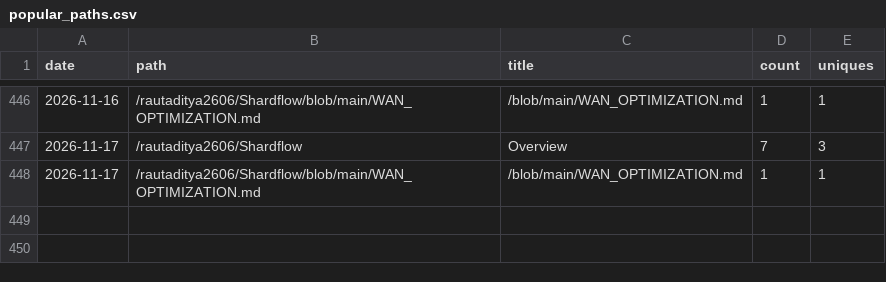
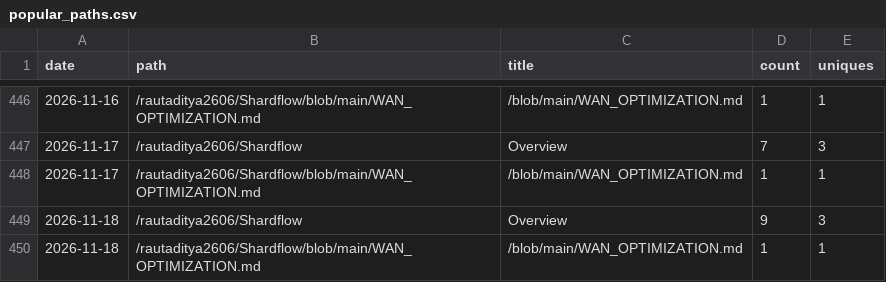
Before and after one commit to rautaditya2606/Shardflow, a CSV file: .github/traffic_data/popular_paths.csv, drawn as a sheet; only a part is shown, gaps mark what is left out; the diff names each change by its address in the sheet, - before the commit and + after, or states it on an @@ line.

```diff
--- a/.github/traffic_data/popular_paths.csv
+++ b/.github/traffic_data/popular_paths.csv
+row 449: 2026-11-18 | /rautaditya2606/Shardflow | Overview | 9 | 3
+row 450: 2026-11-18 | /rautaditya2606/Shardflow/blob/main/WAN_OPTIMIZATION.md | /blob/main/WAN_OPTIMIZATION.md | 1 | 1
```
Also changed, not shown: .github/traffic_data/clones.csv, .github/traffic_data/referrers.csv, 2 other files.
